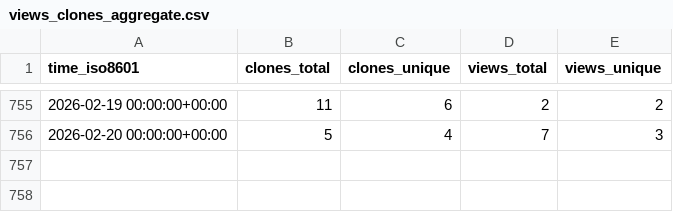
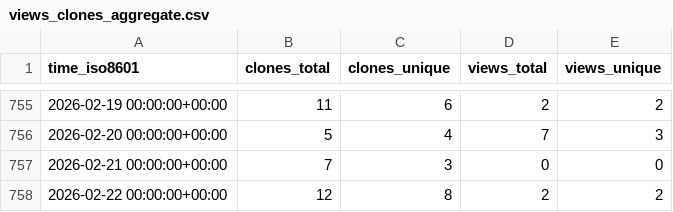
Before and after one commit to L2S-lab/natnet_ros_cpp, a CSV file: L2S-lab/natnet_ros_cpp/ghrs-data/views_clones_aggregate.csv, drawn as a sheet; only a part is shown, gaps mark what is left out.

```diff
--- a/L2S-lab/natnet_ros_cpp/ghrs-data/views_clones_aggregate.csv
+++ b/L2S-lab/natnet_ros_cpp/ghrs-data/views_clones_aggregate.csv
@@ -756 +756,3 @@ time_iso8601,clones_total,clones_unique,views_total,views_unique
 2026-02-20 00:00:00+00:00,5,4,7,3
+2026-02-21 00:00:00+00:00,7,3,0,0
+2026-02-22 00:00:00+00:00,12,8,2,2
```
Also changed, not shown: 1 other file.
